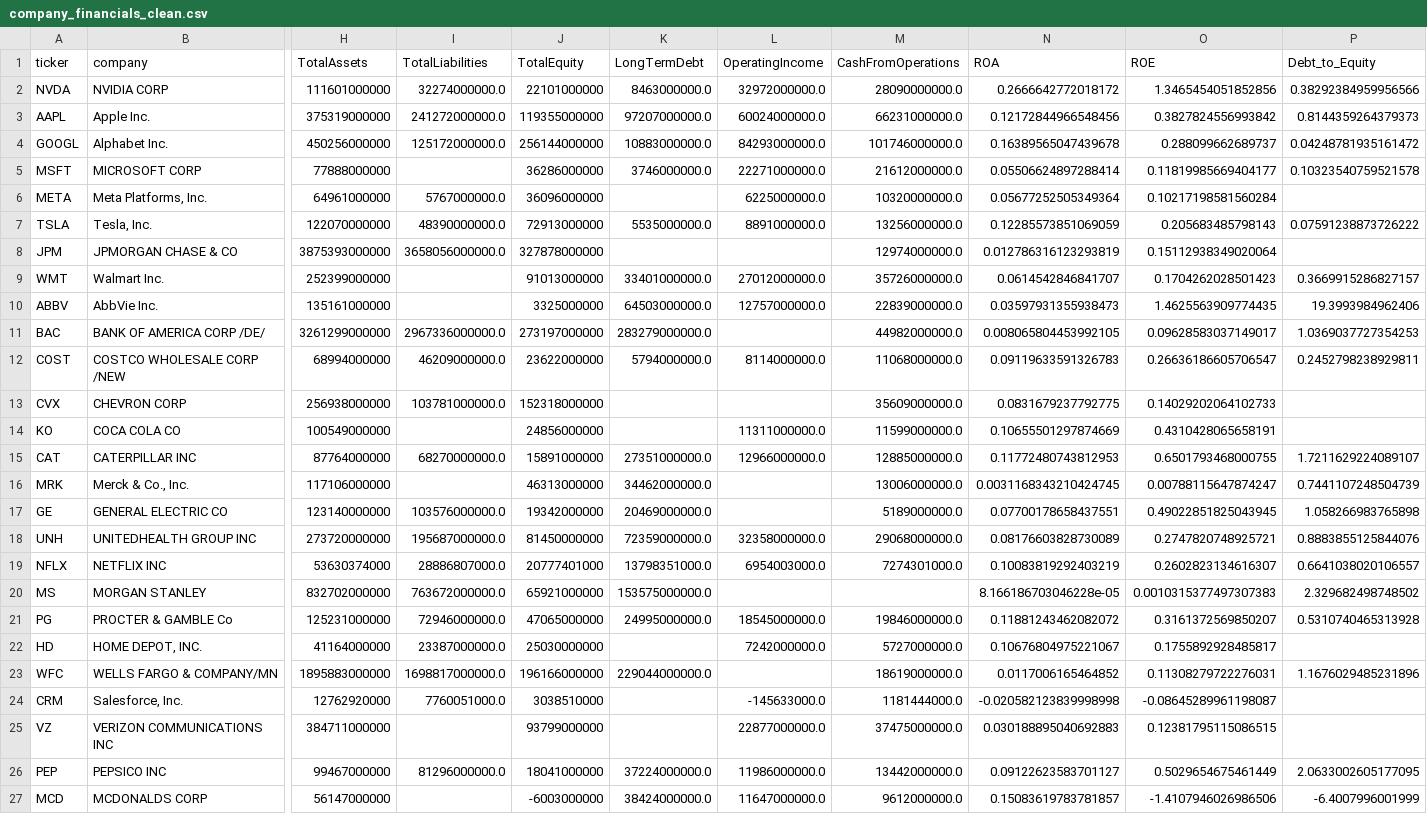
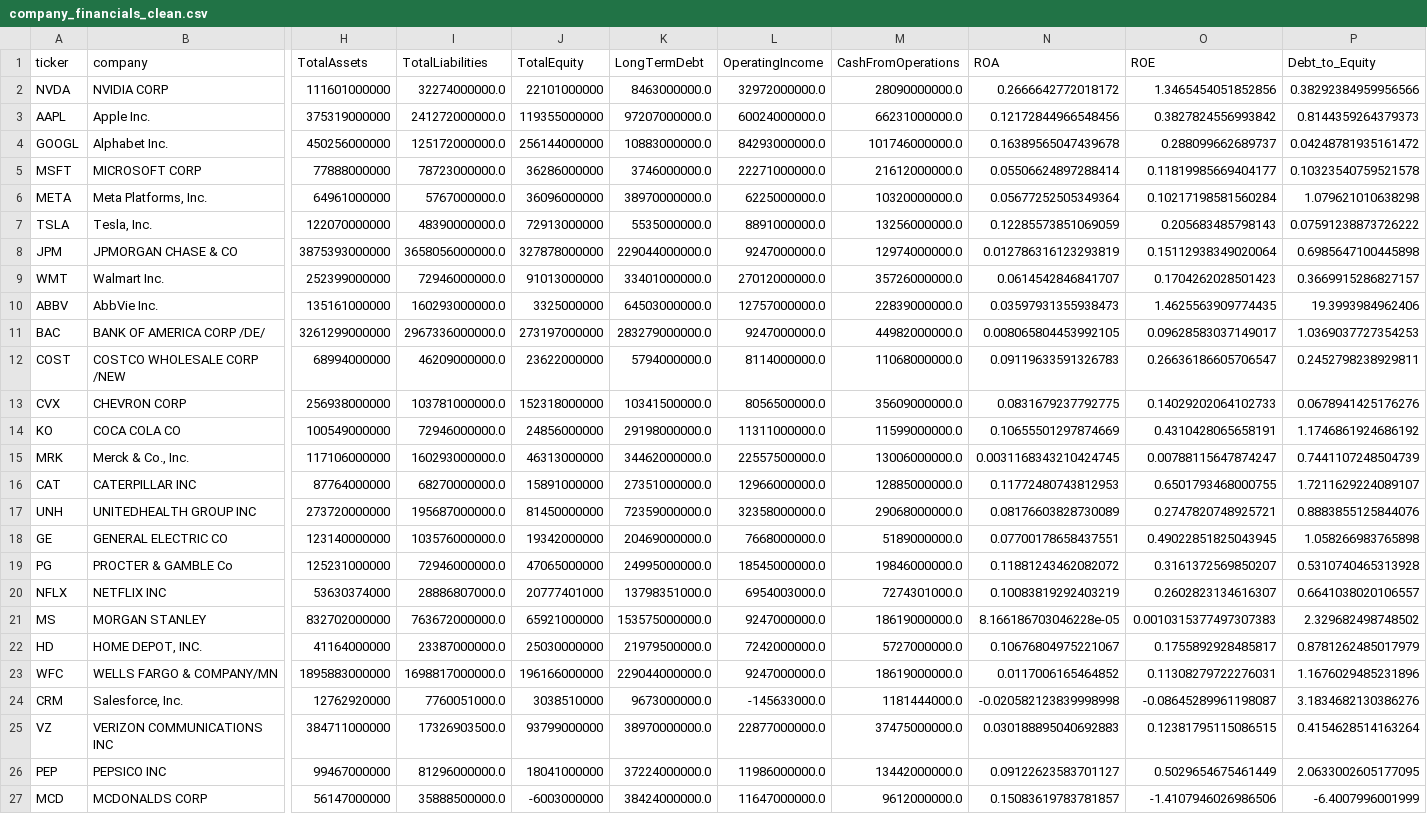
Before and after one commit to EbubeAnozie/quant-ML-project, a CSV file: data/clean/company_financials_clean.csv, drawn as a sheet; only a part is shown, gaps mark what is left out; removed rows and columns are numbered as before the commit, all else as after; rows hold the shown columns only; the diff covers the shown part only; the diff names each change by its address in the sheet, - before the commit and + after, or states it on an @@ line.

Commit message:
Add financial data collection, update website pages with EDA

```diff
--- a/data/clean/company_financials_clean.csv
+++ b/data/clean/company_financials_clean.csv
-I5 (TotalLiabilities): (empty)
+I5 (TotalLiabilities): 78723000000.0
-K6 (LongTermDebt): (empty)
+K6 (LongTermDebt): 38970000000.0
-P6 (Debt_to_Equity): (empty)
+P6 (Debt_to_Equity): 1.079621010638298
-K8 (LongTermDebt): (empty)
+K8 (LongTermDebt): 229044000000.0
-L8 (OperatingIncome): (empty)
+L8 (OperatingIncome): 9247000000.0
-P8 (Debt_to_Equity): (empty)
+P8 (Debt_to_Equity): 0.6985647100445898
-I9 (TotalLiabilities): (empty)
+I9 (TotalLiabilities): 72946000000.0
-I10 (TotalLiabilities): (empty)
+I10 (TotalLiabilities): 160293000000.0
-L11 (OperatingIncome): (empty)
+L11 (OperatingIncome): 9247000000.0
-K13 (LongTermDebt): (empty)
+K13 (LongTermDebt): 10341500000.0
-L13 (OperatingIncome): (empty)
+L13 (OperatingIncome): 8056500000.0
-P13 (Debt_to_Equity): (empty)
+P13 (Debt_to_Equity): 0.0678941425176276
-I14 (TotalLiabilities): (empty)
+I14 (TotalLiabilities): 72946000000.0
-K14 (LongTermDebt): (empty)
+K14 (LongTermDebt): 29198000000.0
-P14 (Debt_to_Equity): (empty)
+P14 (Debt_to_Equity): 1.1746861924686192
+row 15: MRK | Merck & Co., Inc. | 117106000000 | 160293000000.0 | 46313000000 | 34462000000.0 | 22557500000.0 | 13006000000.0 | 0.0031168343210424745 | 0.00788115647874247 | 0.7441107248504739
-row 16: MRK | Merck & Co., Inc. | 117106000000 |  | 46313000000 | 34462000000.0 |  | 13006000000.0 | 0.0031168343210424745 | 0.00788115647874247 | 0.7441107248504739
-row 17: GE | GENERAL ELECTRIC CO | 123140000000 | 103576000000.0 | 19342000000 | 20469000000.0 |  | 5189000000.0 | 0.07700178658437551 | 0.49022851825043945 | 1.058266983765898
+row 18: GE | GENERAL ELECTRIC CO | 123140000000 | 103576000000.0 | 19342000000 | 20469000000.0 | 7668000000.0 | 5189000000.0 | 0.07700178658437551 | 0.49022851825043945 | 1.058266983765898
@@ row 21 moved to row 19: PG @@
-L21 (OperatingIncome): (empty)
+L21 (OperatingIncome): 9247000000.0
-M21 (CashFromOperations): (empty)
+M21 (CashFromOperations): 18619000000.0
-K22 (LongTermDebt): (empty)
+K22 (LongTermDebt): 21979500000.0
-P22 (Debt_to_Equity): (empty)
+P22 (Debt_to_Equity): 0.8781262485017979
-L23 (OperatingIncome): (empty)
+L23 (OperatingIncome): 9247000000.0
-K24 (LongTermDebt): (empty)
+K24 (LongTermDebt): 9673000000.0
-P24 (Debt_to_Equity): (empty)
+P24 (Debt_to_Equity): 3.1834682130386276
-I25 (TotalLiabilities): (empty)
+I25 (TotalLiabilities): 17326903500.0
-K25 (LongTermDebt): (empty)
+K25 (LongTermDebt): 38970000000.0
-P25 (Debt_to_Equity): (empty)
+P25 (Debt_to_Equity): 0.4154628514163264
-I27 (TotalLiabilities): (empty)
+I27 (TotalLiabilities): 35888500000.0
```
Also changed, not shown: 2 added rows, 2 removed rows and 10 edited cells elsewhere in this file, data/raw/company_financials_raw.csv, 8 other files.
